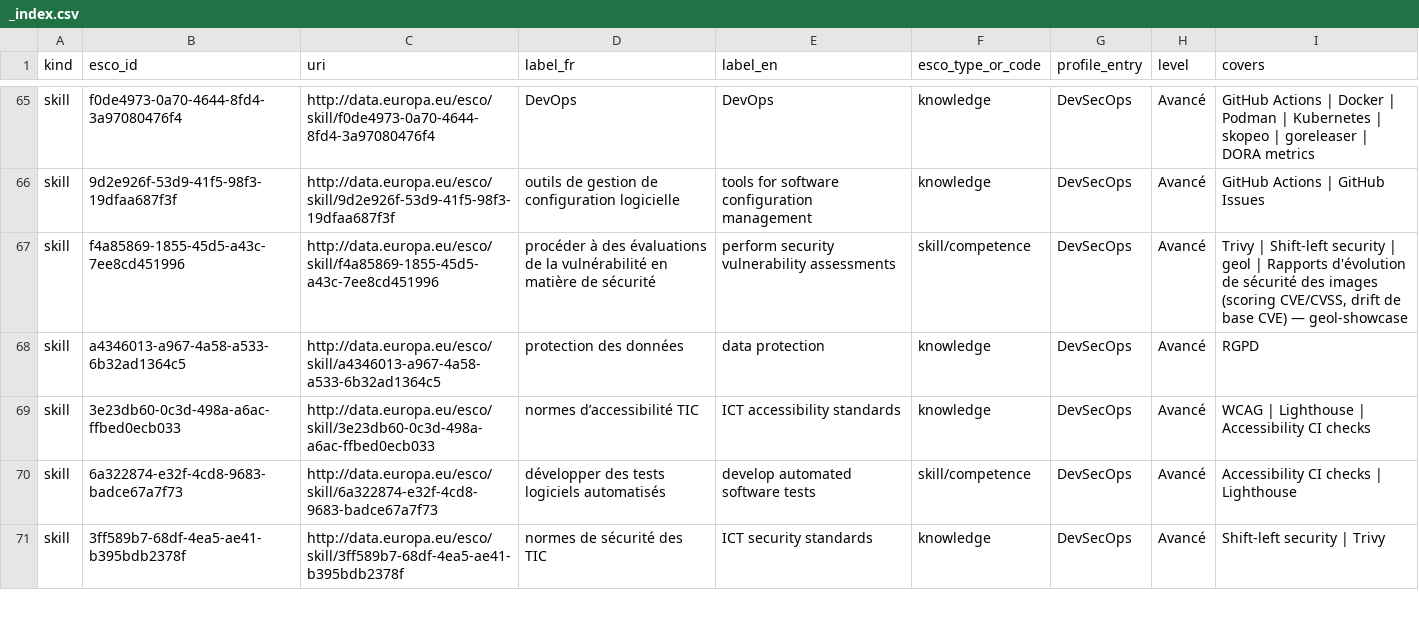
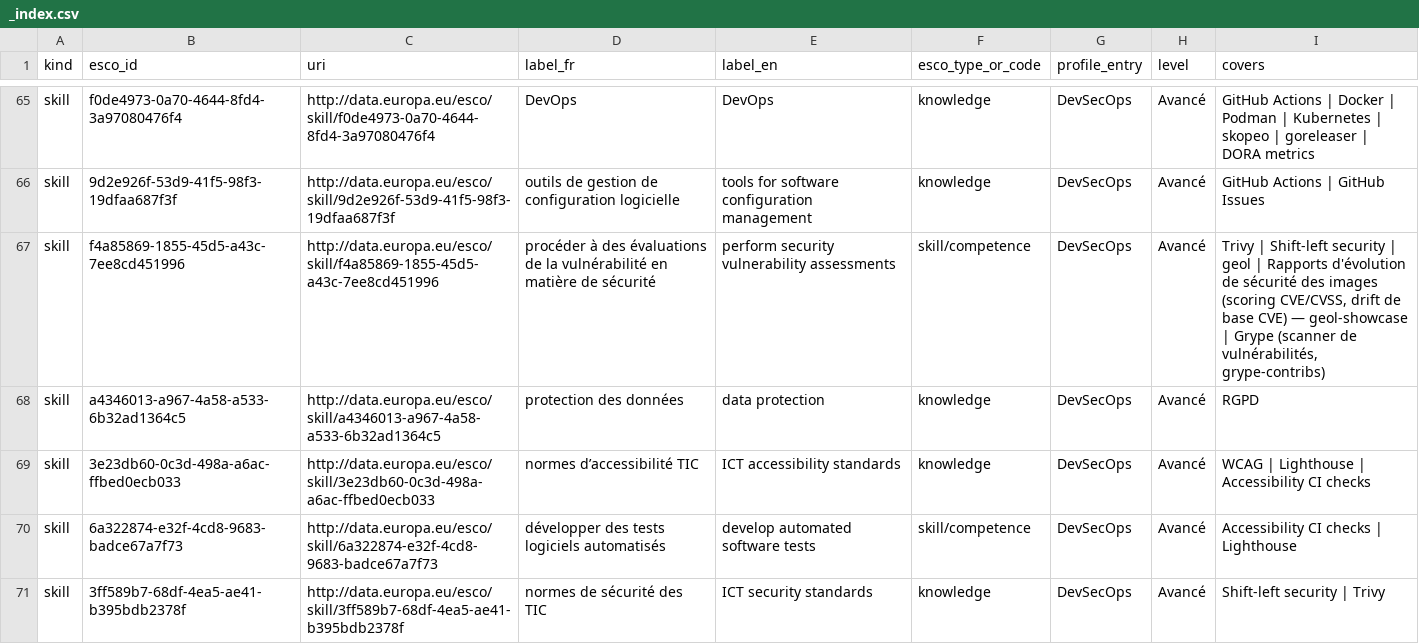
Before and after one commit to adriens/whoami, a CSV file: data/esco/adriens/_index.csv, drawn as a sheet; only a part is shown, gaps mark what is left out; the diff covers the shown part only.

```diff
--- a/data/esco/adriens/_index.csv
+++ b/data/esco/adriens/_index.csv
@@ -66,3 +66,3 @@ skill,f0de4973-0a70-4644-8fd4-3a97080476f4,http://data.europa.eu/esco/skill/f0de
 skill,9d2e926f-53d9-41f5-98f3-19dfaa687f3f,http://data.europa.eu/esco/skill/9d2e926f-53d9-41f5-98f3-19dfaa687f3f,outils de gestion de configuration logicielle,tools for software configuration management,knowledge,DevSecOps,Avancé,GitHub Actions | GitHub Issues
-skill,f4a85869-1855-45d5-a43c-7ee8cd451996,http://data.europa.eu/esco/skill/f4a85869-1855-45d5-a43c-7ee8cd451996,procéder à des évaluations de la vulnérabilité en matière de sécurité,perform security vulnerability assessments,skill/competence,DevSecOps,Avancé,"Trivy | Shift-left security | geol | Rapports d'évolution de sécurité des images (scoring CVE/CVSS, drift de base CVE) — geol-showcase"
+skill,f4a85869-1855-45d5-a43c-7ee8cd451996,http://data.europa.eu/esco/skill/f4a85869-1855-45d5-a43c-7ee8cd451996,procéder à des évaluations de la vulnérabilité en matière de sécurité,perform security vulnerability assessments,skill/competence,DevSecOps,Avancé,"Trivy | Shift-left security | geol | Rapports d'évolution de sécurité des images (scoring CVE/CVSS, drift de base CVE) — geol-showcase | Grype (scanner de vulnérabilités, grype-contribs)"
 skill,a4346013-a967-4a58-a533-6b32ad1364c5,http://data.europa.eu/esco/skill/a4346013-a967-4a58-a533-6b32ad1364c5,protection des données,data protection,knowledge,DevSecOps,Avancé,RGPD
```
Also changed, not shown: 2 added rows and 2 edited cells elsewhere in this file, 1 other file.
